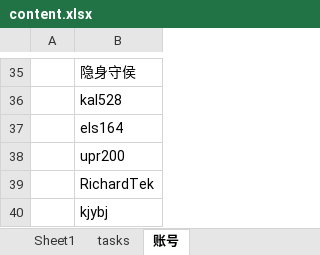
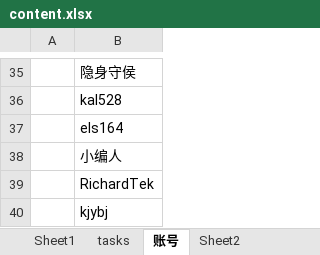
Before and after one commit to Kingva/minibondforstaging, an Excel workbook: crawler/contentxls/content.xlsx, sheet 账号, drawn as a sheet; only a part is shown, gaps mark what is left out; values as stored, in another font and other column widths than the file's, no borders; the diff names each change by its address in the sheet, - before the commit and + after, or states it on an @@ line.

```diff
--- a/crawler/contentxls/content.xlsx (sheet 账号)
+++ b/crawler/contentxls/content.xlsx (sheet 账号)
+sheet tab: Sheet2
-B38: upr200
+B38: 小编人
```
Also changed, not shown: sheet Sheet1, sheet tasks, other sheet tabs, aptop/personal.xlsx, 6 other files.
